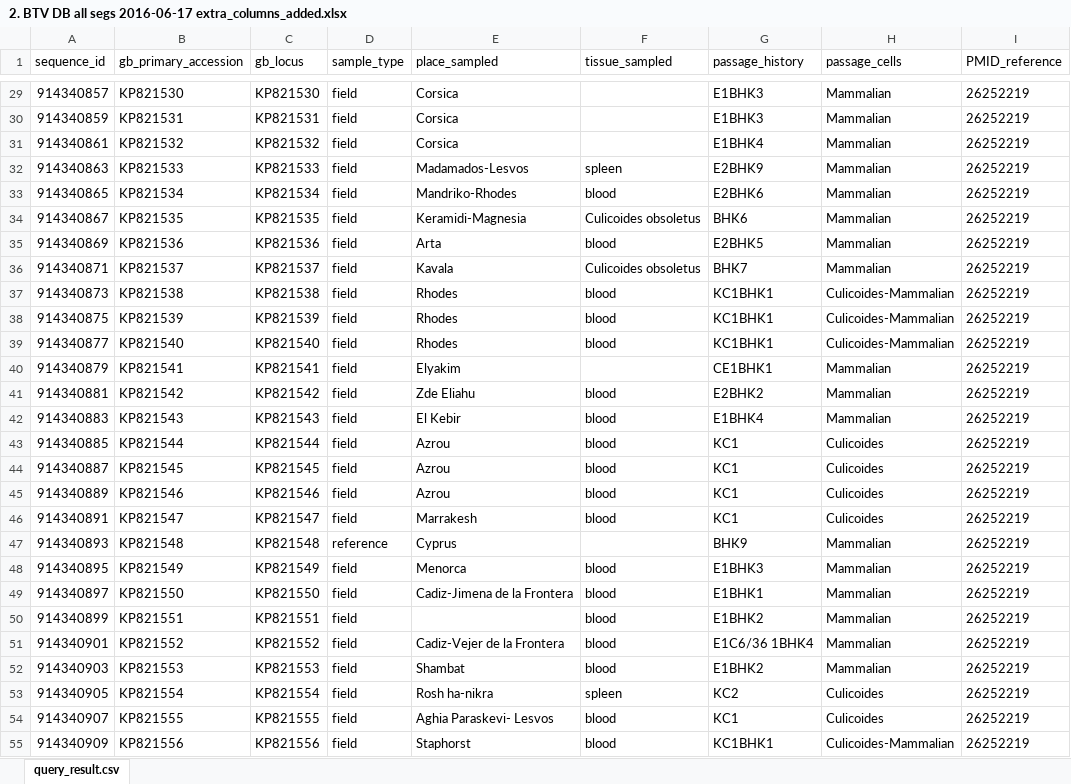
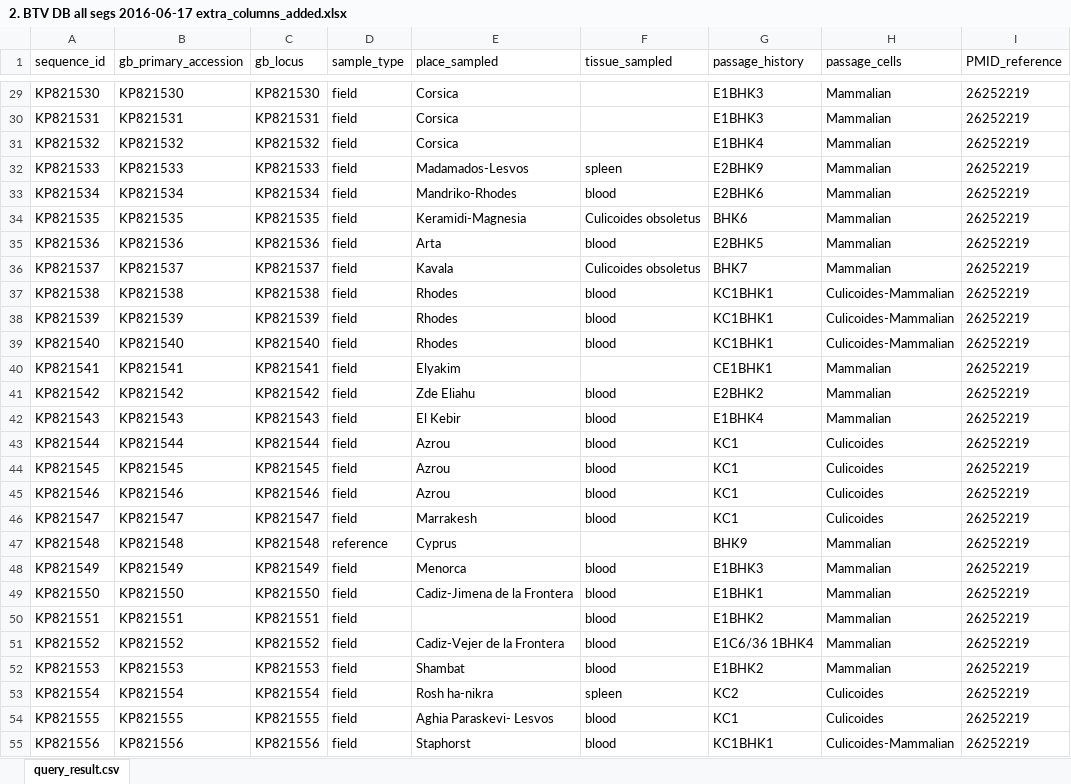
Before and after one commit to giffordlabcvr/BTV-GLUE, an Excel workbook: tabular/2. BTV DB all segs 2016-06-17 extra_columns_added.xlsx, sheet query_result.csv, drawn as a sheet; only a part is shown, gaps mark what is left out; values as stored, in another font and other column widths than the file's, no borders; the diff covers the shown part only; the diff names each change by its address in the sheet, - before the commit and + after, or states it on an @@ line.

```diff
--- a/tabular/2. BTV DB all segs 2016-06-17 extra_columns_added.xlsx (sheet query_result.csv)
+++ b/tabular/2. BTV DB all segs 2016-06-17 extra_columns_added.xlsx (sheet query_result.csv)
-A29 (sequence_id): 914340857
+A29 (sequence_id): KP821530
-A30 (sequence_id): 914340859
+A30 (sequence_id): KP821531
-A31 (sequence_id): 914340861
+A31 (sequence_id): KP821532
-A32 (sequence_id): 914340863
+A32 (sequence_id): KP821533
-A33 (sequence_id): 914340865
+A33 (sequence_id): KP821534
-A34 (sequence_id): 914340867
+A34 (sequence_id): KP821535
-A35 (sequence_id): 914340869
+A35 (sequence_id): KP821536
-A36 (sequence_id): 914340871
+A36 (sequence_id): KP821537
-A37 (sequence_id): 914340873
+A37 (sequence_id): KP821538
-A38 (sequence_id): 914340875
+A38 (sequence_id): KP821539
-A39 (sequence_id): 914340877
+A39 (sequence_id): KP821540
-A40 (sequence_id): 914340879
+A40 (sequence_id): KP821541
-A41 (sequence_id): 914340881
+A41 (sequence_id): KP821542
-A42 (sequence_id): 914340883
+A42 (sequence_id): KP821543
-A43 (sequence_id): 914340885
+A43 (sequence_id): KP821544
-A44 (sequence_id): 914340887
+A44 (sequence_id): KP821545
-A45 (sequence_id): 914340889
+A45 (sequence_id): KP821546
-A46 (sequence_id): 914340891
+A46 (sequence_id): KP821547
-A47 (sequence_id): 914340893
+A47 (sequence_id): KP821548
-A48 (sequence_id): 914340895
+A48 (sequence_id): KP821549
-A49 (sequence_id): 914340897
+A49 (sequence_id): KP821550
-A50 (sequence_id): 914340899
+A50 (sequence_id): KP821551
-A51 (sequence_id): 914340901
+A51 (sequence_id): KP821552
-A52 (sequence_id): 914340903
+A52 (sequence_id): KP821553
-A53 (sequence_id): 914340905
+A53 (sequence_id): KP821554
-A54 (sequence_id): 914340907
+A54 (sequence_id): KP821555
-A55 (sequence_id): 914340909
+A55 (sequence_id): KP821556
```
Also changed, not shown: 548 edited cells elsewhere in this sheet, tabular/1. BTV DB all segs 2016-06-17 seq to delete.xlsx, tabular/4. BTV DB all segs 2016-06-22_data_corrected.xlsx, 3 other files.
